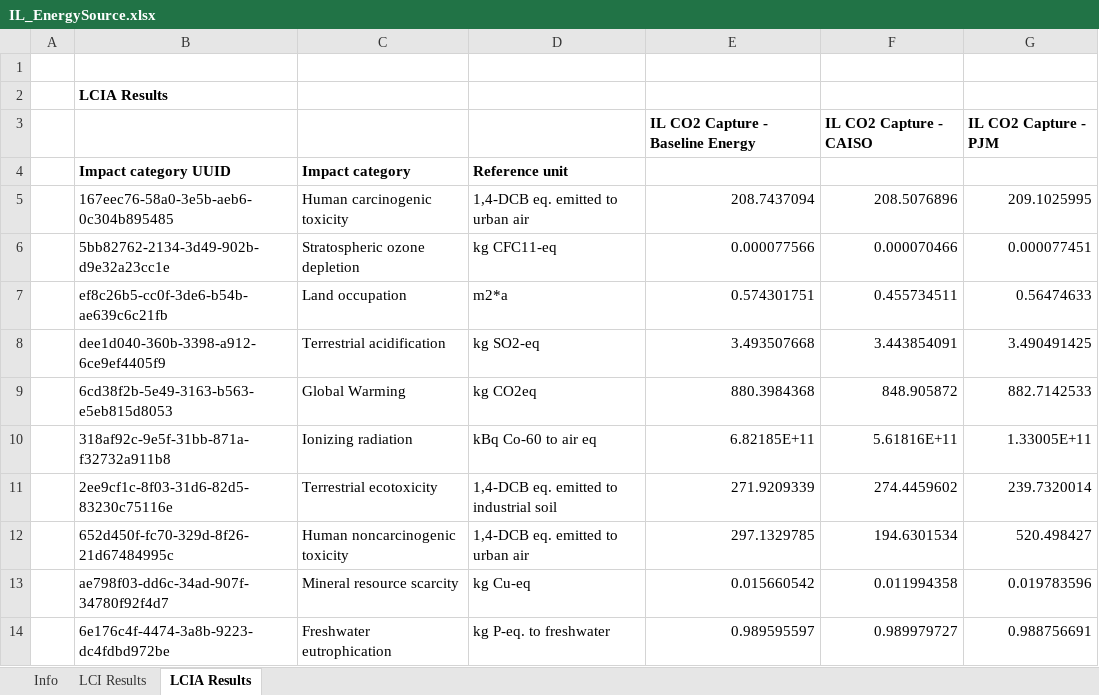
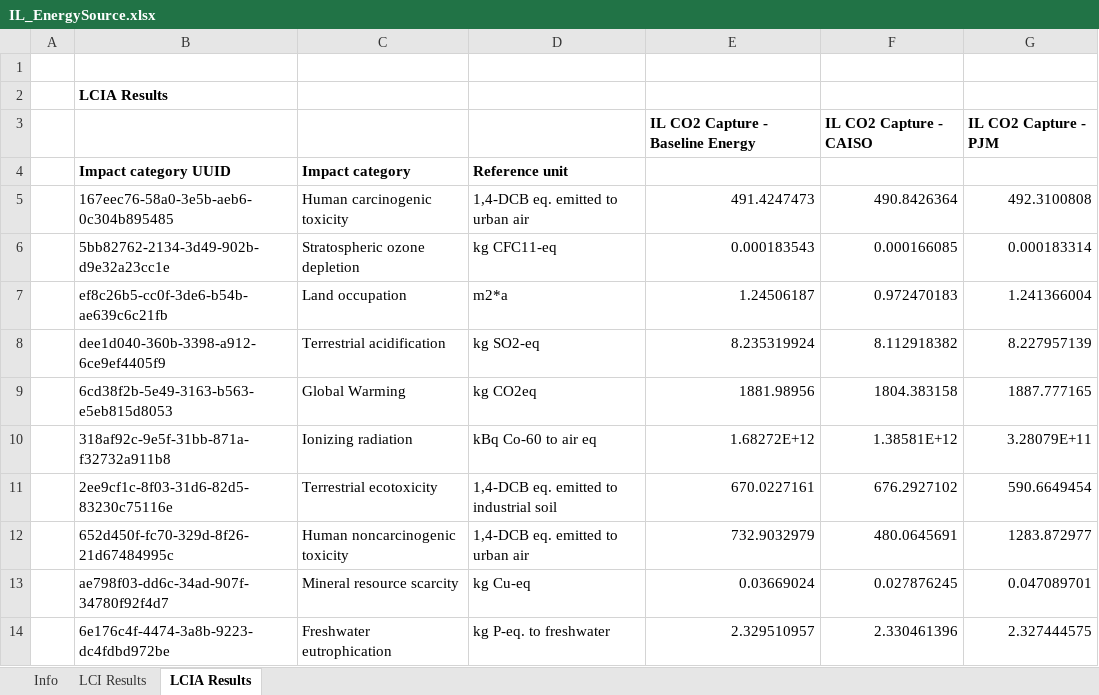
Before and after one commit to abjean-ISU/BulkGastoAtomizedLiquidForDAC_2026, an Excel workbook: LCA/OpenLCA Results/IL_EnergySource.xlsx, sheet LCIA Results, drawn as a sheet; only a part is shown; values as stored, in another font and other column widths than the file's, no borders; the diff covers the shown part only; the diff names each change by its address in the sheet, - before the commit and + after, or states it on an @@ line.

```diff
--- a/LCA/OpenLCA Results/IL_EnergySource.xlsx (sheet LCIA Results)
+++ b/LCA/OpenLCA Results/IL_EnergySource.xlsx (sheet LCIA Results)
-E5: 208.7437094
+E5: 491.4247473
-F5: 208.5076896
+F5: 490.8426364
-G5: 209.1025995
+G5: 492.3100808
-E6: 0.000077566
+E6: 0.000183543
-F6: 0.000070466
+F6: 0.000166085
-G6: 0.000077451
+G6: 0.000183314
-E7: 0.574301751
+E7: 1.24506187
-F7: 0.455734511
+F7: 0.972470183
-G7: 0.56474633
+G7: 1.241366004
-E8: 3.493507668
+E8: 8.235319924
-F8: 3.443854091
+F8: 8.112918382
-G8: 3.490491425
+G8: 8.227957139
-E9: 880.3984368
+E9: 1881.98956
-F9: 848.905872
+F9: 1804.383158
-G9: 882.7142533
+G9: 1887.777165
-E10: 6.82185E+11
+E10: 1.68272E+12
-F10: 5.61816E+11
+F10: 1.38581E+12
-G10: 1.33005E+11
+G10: 3.28079E+11
-E11: 271.9209339
+E11: 670.0227161
-F11: 274.4459602
+F11: 676.2927102
-G11: 239.7320014
+G11: 590.6649454
-E12: 297.1329785
+E12: 732.9032979
-F12: 194.6301534
+F12: 480.0645691
-G12: 520.498427
+G12: 1283.872977
-E13: 0.015660542
+E13: 0.03669024
-F13: 0.011994358
+F13: 0.027876245
-G13: 0.019783596
+G13: 0.047089701
-E14: 0.989595597
+E14: 2.329510957
-F14: 0.989979727
+F14: 2.330461396
-G14: 0.988756691
+G14: 2.327444575
```
Also changed, not shown: 24 edited cells elsewhere in this sheet, sheet LCI Results, LCA/OpenLCA Results/IL_ElecDemand.xlsx, LCA/OpenLCA Results/IL_ILIntensity.xlsx, 13 other files.
